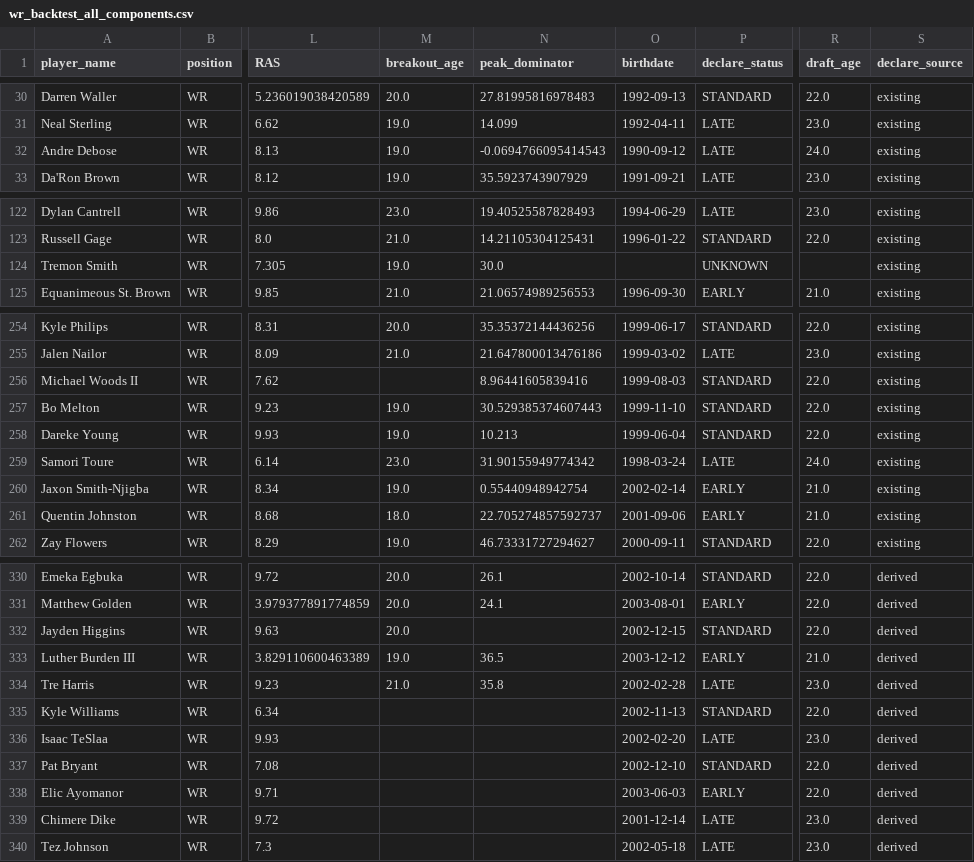
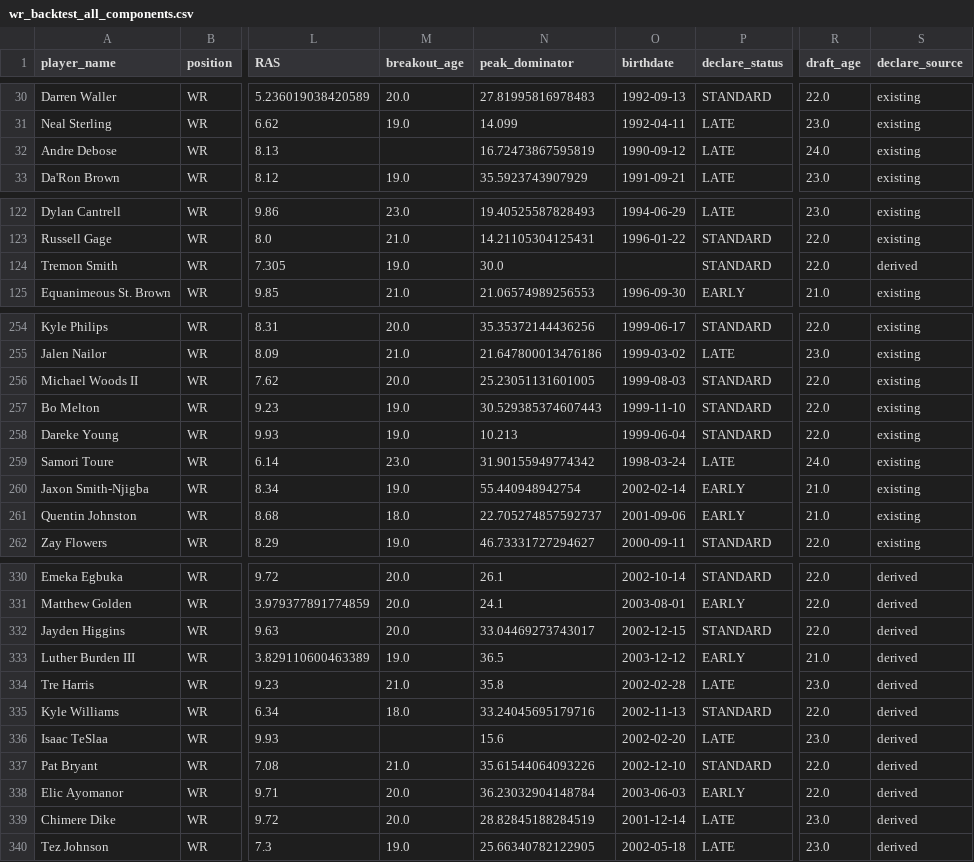
Before and after one commit to LavacheBeadsman/SlapModelV3, a CSV file: data/wr_backtest_all_components.csv, drawn as a sheet; only a part is shown, gaps mark what is left out; the diff covers the shown part only; the diff names each change by its address in the sheet, - before the commit and + after, or states it on an @@ line.

```diff
--- a/data/wr_backtest_all_components.csv
+++ b/data/wr_backtest_all_components.csv
-M32 (breakout_age): 19.0
+M32 (breakout_age): (empty)
-N32 (peak_dominator): -0.0694766095414543
+N32 (peak_dominator): 16.72473867595819
-P124 (declare_status): UNKNOWN
+P124 (declare_status): STANDARD
-R124 (draft_age): (empty)
+R124 (draft_age): 22.0
-S124 (declare_source): existing
+S124 (declare_source): derived
-M256 (breakout_age): (empty)
+M256 (breakout_age): 20.0
-N256 (peak_dominator): 8.96441605839416
+N256 (peak_dominator): 25.23051131601005
-N260 (peak_dominator): 0.55440948942754
+N260 (peak_dominator): 55.440948942754
-N332 (peak_dominator): (empty)
+N332 (peak_dominator): 33.04469273743017
-M335 (breakout_age): (empty)
+M335 (breakout_age): 18.0
-N335 (peak_dominator): (empty)
+N335 (peak_dominator): 33.24045695179716
-N336 (peak_dominator): (empty)
+N336 (peak_dominator): 15.6
-M337 (breakout_age): (empty)
+M337 (breakout_age): 21.0
-N337 (peak_dominator): (empty)
+N337 (peak_dominator): 35.61544064093226
-M338:M339 (breakout_age): (empty)
+M338:M339 (breakout_age): 20.0
-N338 (peak_dominator): (empty)
+N338 (peak_dominator): 36.23032904148784
-N339 (peak_dominator): (empty)
+N339 (peak_dominator): 28.82845188284519
-M340 (breakout_age): (empty)
+M340 (breakout_age): 19.0
-N340 (peak_dominator): (empty)
+N340 (peak_dominator): 25.66340782122905
```
Also changed, not shown: 11 edited cells elsewhere in this file, data/wr_games_played.csv, 1 other file.
